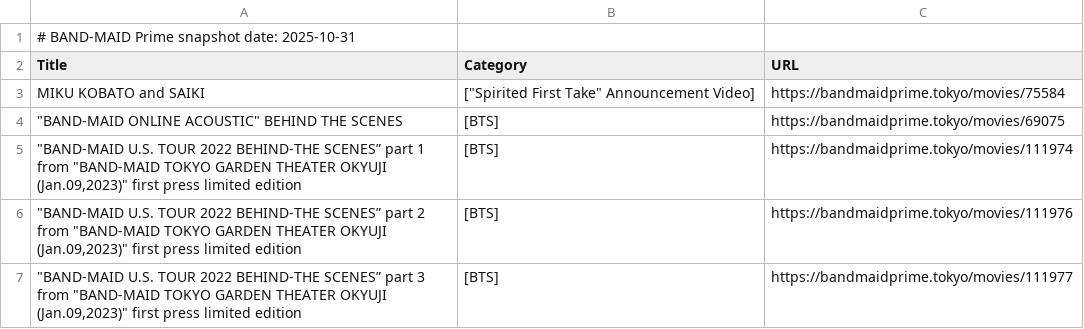
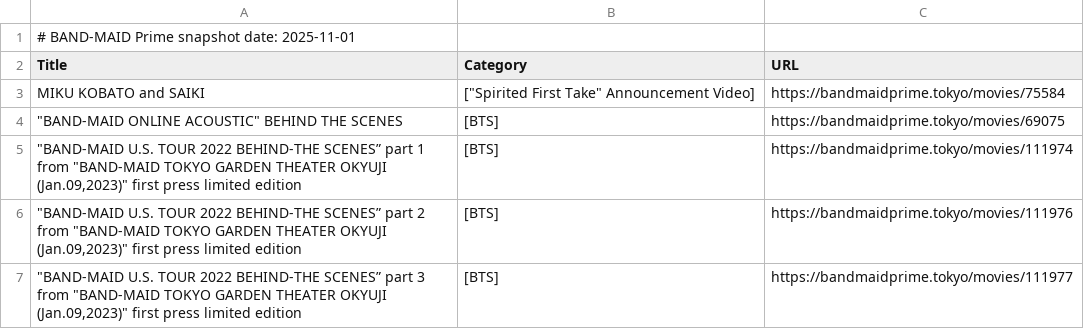
Before and after one commit to DriveTimeBM/BAND-MAID_gpt, a TSV file: prime/prime.tsv, drawn as a sheet; only a part is shown.

```diff
--- a/prime/prime.tsv
+++ b/prime/prime.tsv
@@ -1,2 +1,2 @@
-# BAND-MAID Prime snapshot date: 2025-10-31
+# BAND-MAID Prime snapshot date: 2025-11-01
 Title	Category	URL
```
Also changed, not shown: fanclub/fanclub.tsv, fanclub/gallery.tsv, 12 other files.
